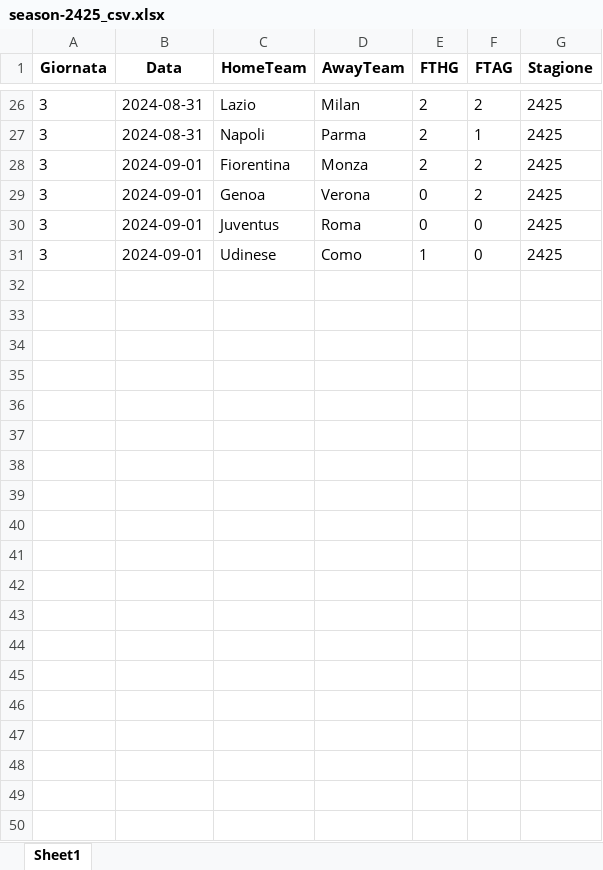
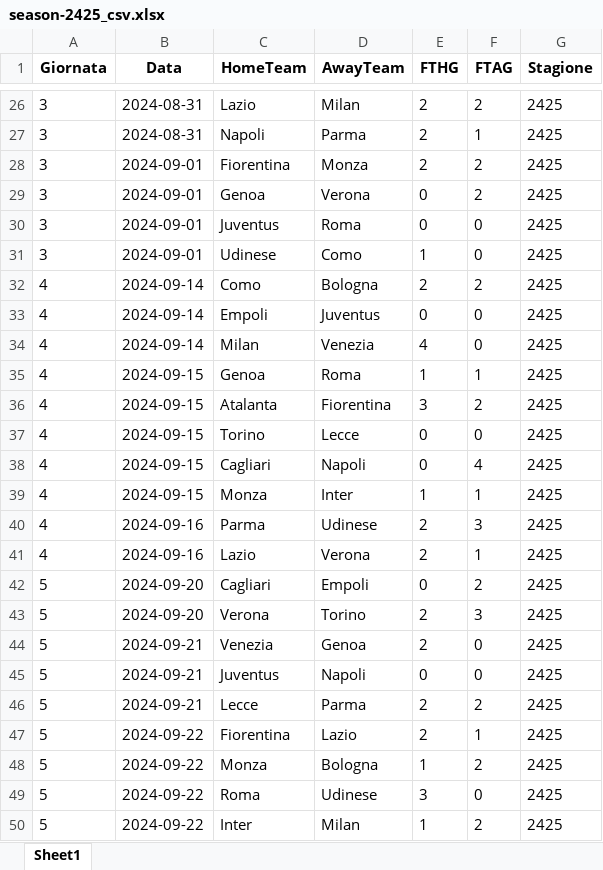
Before and after one commit to LMRuggiero/storicovoti, an Excel workbook: season/season-2425_csv.xlsx, sheet Sheet1, drawn as a sheet; only a part is shown, gaps mark what is left out; values as stored, in another font and other column widths than the file's, no borders; the diff covers the shown part only; the diff names each change by its address in the sheet, - before the commit and + after, or states it on an @@ line.

```diff
--- a/season/season-2425_csv.xlsx (sheet Sheet1)
+++ b/season/season-2425_csv.xlsx (sheet Sheet1)
+row 32: 4 | 2024-09-14 | Como | Bologna | 2 | 2 | 2425
+row 33: 4 | 2024-09-14 | Empoli | Juventus | 0 | 0 | 2425
+row 34: 4 | 2024-09-14 | Milan | Venezia | 4 | 0 | 2425
+row 35: 4 | 2024-09-15 | Genoa | Roma | 1 | 1 | 2425
+row 36: 4 | 2024-09-15 | Atalanta | Fiorentina | 3 | 2 | 2425
+row 37: 4 | 2024-09-15 | Torino | Lecce | 0 | 0 | 2425
+row 38: 4 | 2024-09-15 | Cagliari | Napoli | 0 | 4 | 2425
+row 39: 4 | 2024-09-15 | Monza | Inter | 1 | 1 | 2425
+row 40: 4 | 2024-09-16 | Parma | Udinese | 2 | 3 | 2425
+row 41: 4 | 2024-09-16 | Lazio | Verona | 2 | 1 | 2425
+row 42: 5 | 2024-09-20 | Cagliari | Empoli | 0 | 2 | 2425
+row 43: 5 | 2024-09-20 | Verona | Torino | 2 | 3 | 2425
+row 44: 5 | 2024-09-21 | Venezia | Genoa | 2 | 0 | 2425
+row 45: 5 | 2024-09-21 | Juventus | Napoli | 0 | 0 | 2425
+row 46: 5 | 2024-09-21 | Lecce | Parma | 2 | 2 | 2425
+row 47: 5 | 2024-09-22 | Fiorentina | Lazio | 2 | 1 | 2425
+row 48: 5 | 2024-09-22 | Monza | Bologna | 1 | 2 | 2425
+row 49: 5 | 2024-09-22 | Roma | Udinese | 3 | 0 | 2425
+row 50: 5 | 2024-09-22 | Inter | Milan | 1 | 2 | 2425
```
Also changed, not shown: 180 added rows elsewhere in this sheet, sorgenti/Listone_Produzione.xlsx, voti_contro.xlsx, 25 other files.
